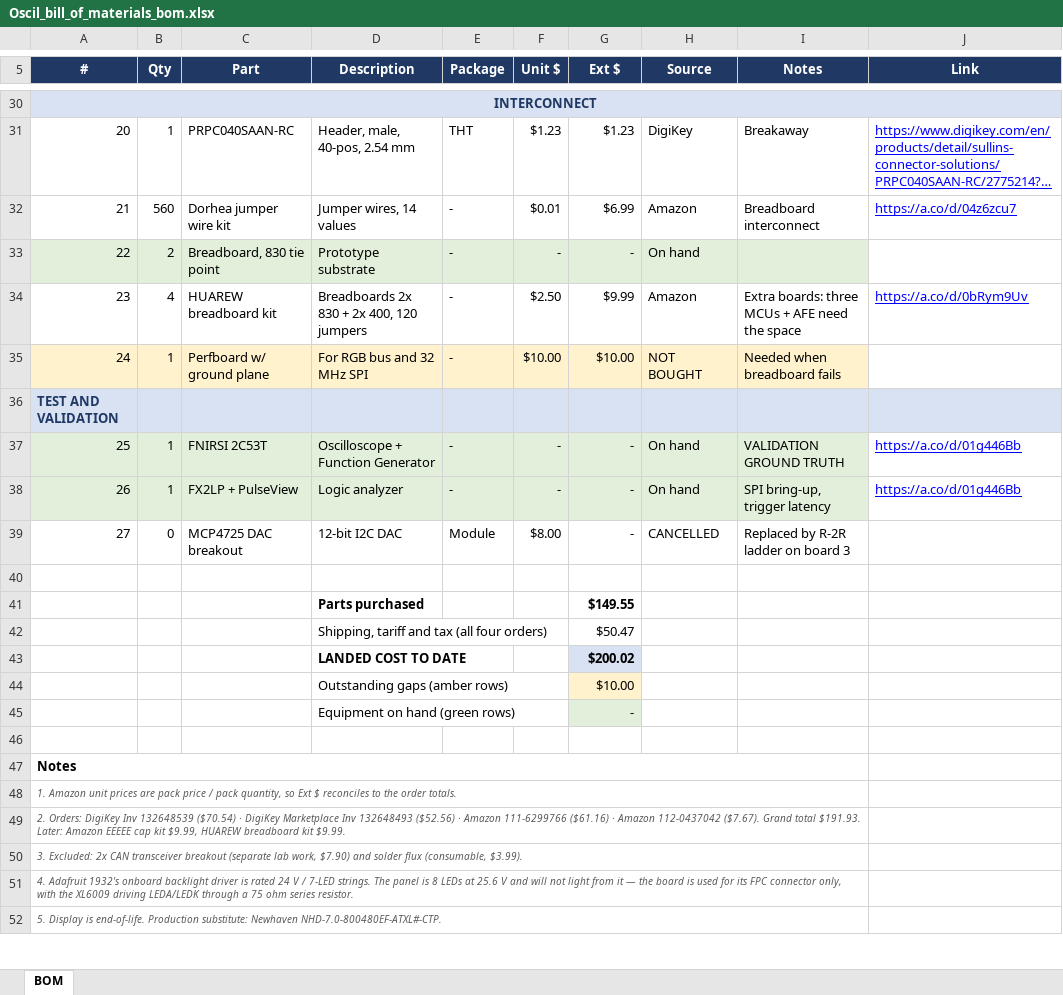
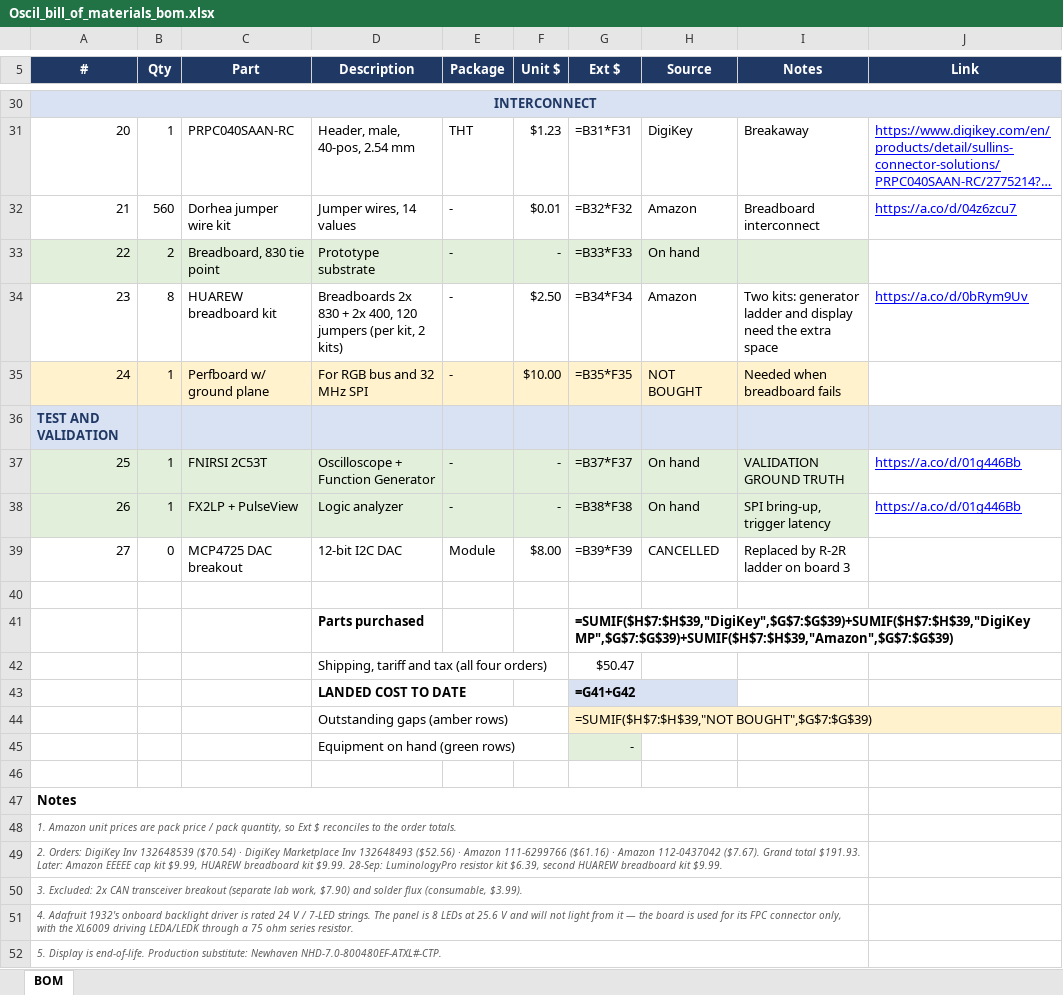
Before and after one commit to pajsimbulan/oscil, an Excel workbook: Oscil_bill_of_materials_bom.xlsx, sheet BOM, drawn as a sheet; only a part is shown, gaps mark what is left out; long unchanged cells end in …; values as stored, in another font and other column widths than the file's, no borders; formulas without a stored value are shown as written; the diff covers the shown part only; the diff names each change by its address in the sheet, - before the commit and + after, or states it on an @@ line.

Commit message:
bom: rev 0.3, resistor kit and second breadboard kit, substitutions for values the kit lacks

```diff
--- a/Oscil_bill_of_materials_bom.xlsx (sheet BOM)
+++ b/Oscil_bill_of_materials_bom.xlsx (sheet BOM)
-B30:J30 fill: #D9E2F3
+B30:J30 fill: none
-G31 (Ext $): $1.23
+G31 (Ext $): =B31*F31
-G32 (Ext $): $6.99
+G32 (Ext $): =B32*F32
-G33 (Ext $): -
+G33 (Ext $): =B33*F33
-B34 (Qty): 4
+B34 (Qty): 8
-D34 (Description): …120 jumpers
+D34 (Description): …120 jumpers (per kit, 2 kits)
-G34 (Ext $): $9.99
+G34 (Ext $): =B34*F34
-I34 (Notes): Extra boards: three MCUs + AFE need the space
+I34 (Notes): Two kits: generator ladder and display need the extra space
-G35 (Ext $): $10.00
+G35 (Ext $): =B35*F35
-G37 (Ext $): -
+G37 (Ext $): =B37*F37
-G38 (Ext $): -
+G38 (Ext $): =B38*F38
-G39 (Ext $): -
+G39 (Ext $): =B39*F39
-G41 (Ext $): $149.55
+G41 (Ext $): =SUMIF($H$7:$H$39,"DigiKey",$G$7:$G$39)+SUMIF($H$7:$H$39,"DigiKey MP",$G$7:$G$39)+SUMIF($H$7:$H$39,"Amazon",$G$7:$G$39)
-G43 (Ext $): $200.02
+G43 (Ext $): =G41+G42
-G44 (Ext $): $10.00
+G44 (Ext $): =SUMIF($H$7:$H$39,"NOT BOUGHT",$G$7:$G$39)
-A49 (#): …kit $9.99.
+A49 (#): …kit $9.99. 28-Sep: LuminologyPro resistor kit $6.39, second HUAREW breadboard kit $9.99.
```
Also changed, not shown: 27 edited cells and cell formats elsewhere in this sheet.
